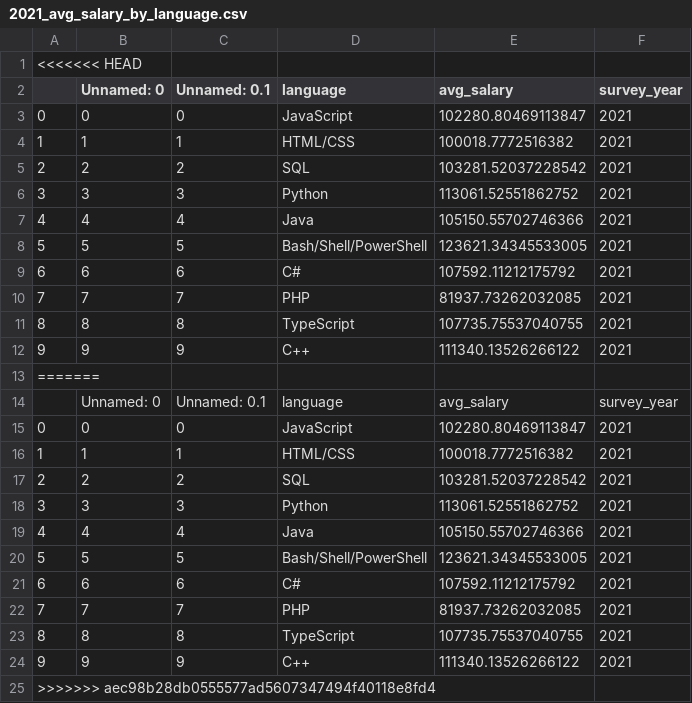
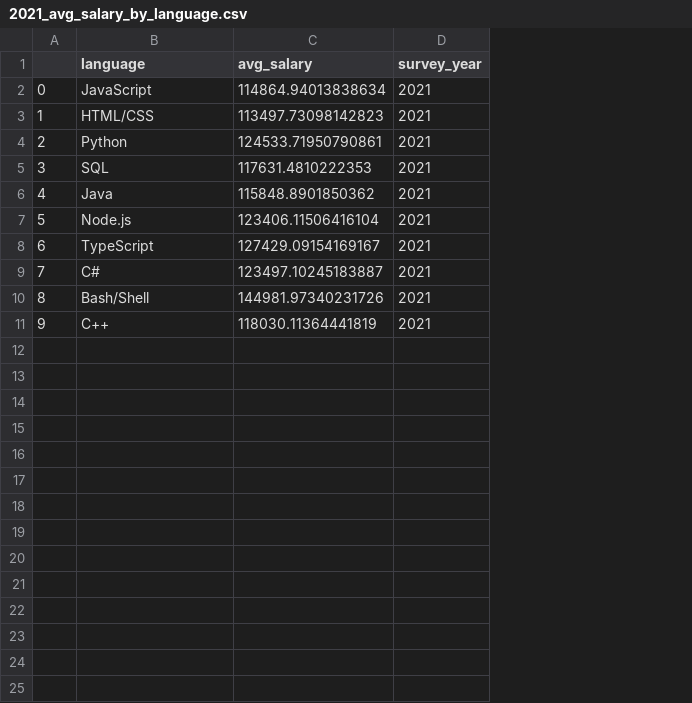
Before and after one commit to nblaul/project-2, a CSV file: clean_data/2021_avg_salary_by_language.csv, drawn as a sheet; removed rows and columns are numbered as before the commit, all else as after; the diff names each change by its address in the sheet, - before the commit and + after, or states it on an @@ line.

```diff
--- a/clean_data/2021_avg_salary_by_language.csv
+++ b/clean_data/2021_avg_salary_by_language.csv
-column B (Unnamed: 0), rows 3-12: 0 | 1 | 2 | 3 | 4 | 5 | 6 | 7 | 8 | 9
-column C (Unnamed: 0.1), rows 3-12: 0 | 1 | 2 | 3 | 4 | 5 | 6 | 7 | 8 | 9
-row 1: <<<<<<< HEAD
-C2 (avg_salary): 102280.80469113847
+C2 (avg_salary): 114864.94013838634
-C3 (avg_salary): 100018.7772516382
+C3 (avg_salary): 113497.73098142823
-B4 (language): SQL
+B4 (language): Python
-C4 (avg_salary): 103281.52037228542
+C4 (avg_salary): 124533.71950790861
-B5 (language): Python
+B5 (language): SQL
-C5 (avg_salary): 113061.52551862752
+C5 (avg_salary): 117631.4810222353
-C6 (avg_salary): 105150.55702746366
+C6 (avg_salary): 115848.8901850362
-B7 (language): Bash/Shell/PowerShell
+B7 (language): Node.js
-C7 (avg_salary): 123621.34345533005
+C7 (avg_salary): 123406.11506416104
-B8 (language): C#
+B8 (language): TypeScript
-C8 (avg_salary): 107592.11212175792
+C8 (avg_salary): 127429.09154169167
-B9 (language): PHP
+B9 (language): C#
-C9 (avg_salary): 81937.73262032085
+C9 (avg_salary): 123497.10245183887
-B10 (language): TypeScript
+B10 (language): Bash/Shell
-C10 (avg_salary): 107735.75537040755
+C10 (avg_salary): 144981.97340231726
-C11 (avg_salary): 111340.13526266122
+C11 (avg_salary): 118030.11364441819
-row 13: =======
-row 14:  | Unnamed: 0 | Unnamed: 0.1 | language | avg_salary | survey_year
-row 15: 0 | 0 | 0 | JavaScript | 102280.80469113847 | 2021
-row 16: 1 | 1 | 1 | HTML/CSS | 100018.7772516382 | 2021
-row 17: 2 | 2 | 2 | SQL | 103281.52037228542 | 2021
-row 18: 3 | 3 | 3 | Python | 113061.52551862752 | 2021
-row 19: 4 | 4 | 4 | Java | 105150.55702746366 | 2021
-row 20: 5 | 5 | 5 | Bash/Shell/PowerShell | 123621.34345533005 | 2021
-row 21: 6 | 6 | 6 | C# | 107592.11212175792 | 2021
-row 22: 7 | 7 | 7 | PHP | 81937.73262032085 | 2021
-row 23: 8 | 8 | 8 | TypeScript | 107735.75537040755 | 2021
-row 24: 9 | 9 | 9 | C++ | 111340.13526266122 | 2021
-row 25: >>>>>>> aec98b28db0555577ad5607347494f40118e8fd4
```
Also changed, not shown: clean_data/2018_avg_salary_by_language.csv, clean_data/language_percent_2018.csv, 7 other files.
